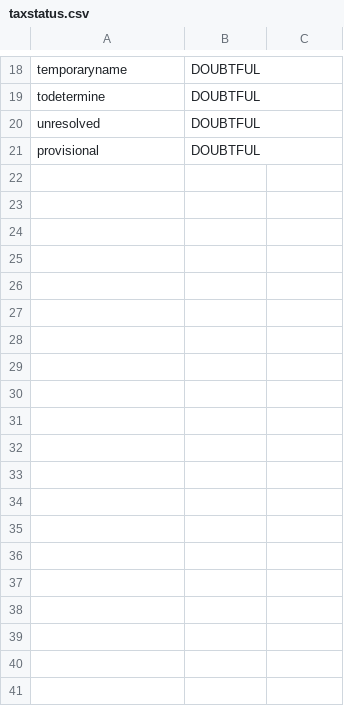
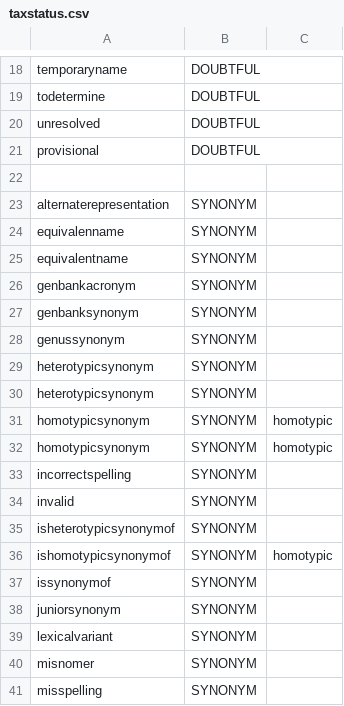
Before and after one commit to CatalogueOfLife/backend, a CSV file: colplus-parser/src/main/resources/parser/dicts/taxstatus.csv, drawn as a sheet; only a part is shown, gaps mark what is left out; the diff covers the shown part only; the diff names each change by its address in the sheet, - before the commit and + after, or states it on an @@ line.

Commit message:
Create a Synonym and NameAccordingTo class, implementing a new NameUsage interface together with Taxon. Search results now return any of those 3 NameUsage implementations not a custom search result. Fixes #82

```diff
--- a/colplus-parser/src/main/resources/parser/dicts/taxstatus.csv
+++ b/colplus-parser/src/main/resources/parser/dicts/taxstatus.csv
+row 22: (empty)
+row 23: alternaterepresentation | SYNONYM
+row 24: equivalenname | SYNONYM
+row 25: equivalentname | SYNONYM
+row 26: genbankacronym | SYNONYM
+row 27: genbanksynonym | SYNONYM
+row 28: genussynonym | SYNONYM
+row 29: heterotypicsynonym | SYNONYM
+row 30: heterotypicsynonym | SYNONYM
+row 31: homotypicsynonym | SYNONYM | homotypic
+row 32: homotypicsynonym | SYNONYM | homotypic
+row 33: incorrectspelling | SYNONYM
+row 34: invalid | SYNONYM
+row 35: isheterotypicsynonymof | SYNONYM
+row 36: ishomotypicsynonymof | SYNONYM | homotypic
+row 37: issynonymof | SYNONYM
+row 38: juniorsynonym | SYNONYM
+row 39: lexicalvariant | SYNONYM
+row 40: misnomer | SYNONYM
+row 41: misspelling | SYNONYM
```
Also changed, not shown: 31 added rows elsewhere in this file, 53 other files.
